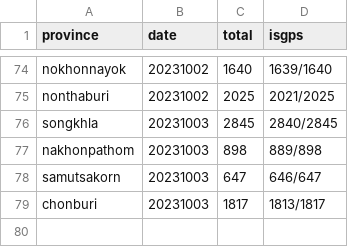
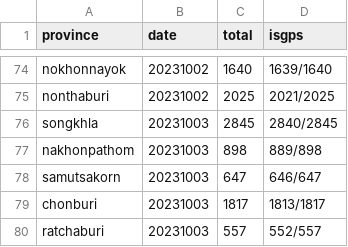
Before and after one commit to phawitb/crawler-led3-window, a CSV file: currentstage.csv, drawn as a sheet; only a part is shown, gaps mark what is left out.

Commit message:
Update currentstage.csv

```diff
--- a/currentstage.csv
+++ b/currentstage.csv
@@ -79 +79,2 @@ samutsakorn,20231003,647,646/647
 chonburi,20231003,1817,1813/1817
+ratchaburi,20231003,557,552/557
```
